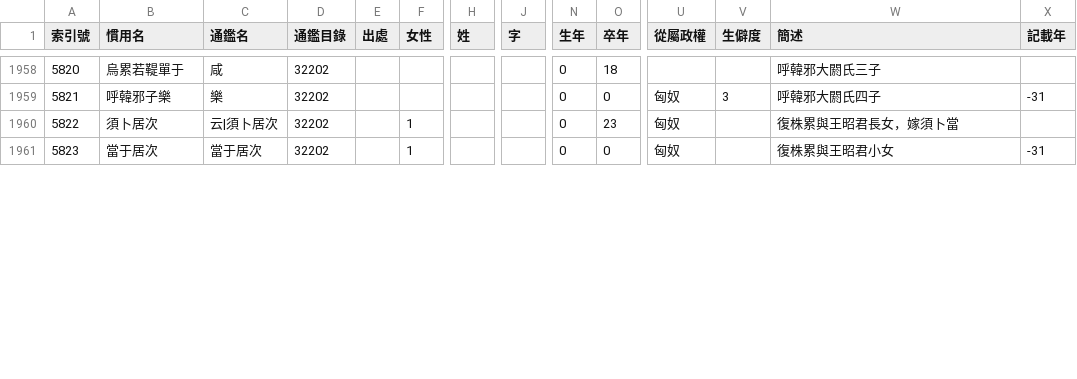
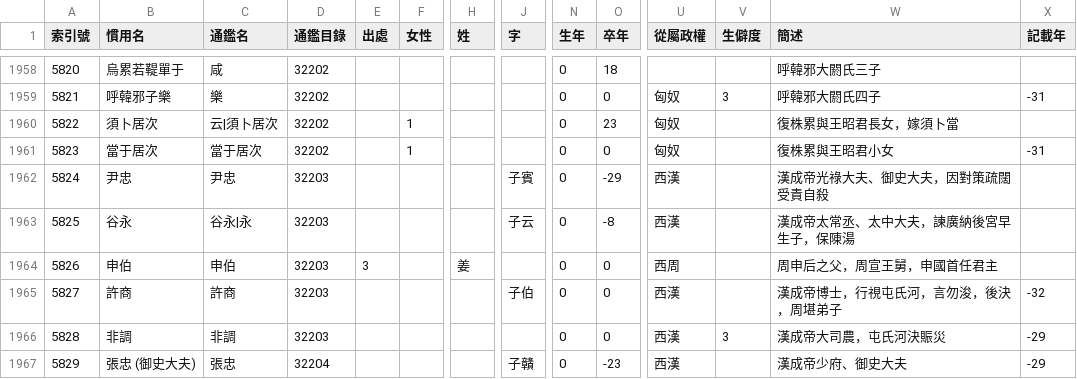
Before and after one commit to gamefang/zizhitongjian, a CSV file: 主要數據/人物總表.csv, drawn as a sheet; only a part is shown, gaps mark what is left out; rows hold the shown columns only; the diff covers the shown part only; the diff names each change by its address in the sheet, - before the commit and + after, or states it on an @@ line.

```diff
--- a/主要數據/人物總表.csv
+++ b/主要數據/人物總表.csv
+row 1962: 5824 | 尹忠 | 尹忠 | 32203 |  |  |  | 子賓 | 0 | -29 | 西漢 |  | 漢成帝光祿大夫、御史大夫，因對策疏闊受責自殺
+row 1963: 5825 | 谷永 | 谷永|永 | 32203 |  |  |  | 子云 | 0 | -8 | 西漢 |  | 漢成帝太常丞、太中大夫，諫廣納後宮早生子，保陳湯
+row 1964: 5826 | 申伯 | 申伯 | 32203 | 3 |  | 姜 |  | 0 | 0 | 西周 |  | 周申后之父，周宣王舅，申國首任君主
+row 1965: 5827 | 許商 | 許商 | 32203 |  |  |  | 子伯 | 0 | 0 | 西漢 |  | 漢成帝博士，行視屯氏河，言勿浚，後決，周堪弟子 | -32
+row 1966: 5828 | 非調 | 非調 | 32203 |  |  |  |  | 0 | 0 | 西漢 | 3 | 漢成帝大司農，屯氏河決賑災 | -29
+row 1967: 5829 | 張忠 (御史大夫) | 張忠 | 32204 |  |  |  | 子贛 | 0 | -23 | 西漢 |  | 漢成帝少府、御史大夫 | -29
```
Also changed, not shown: 4 added rows, 23 edited cells and row numbers in column A elsewhere in this file, 主要數據/通鑒目錄.csv, 2 other files.
